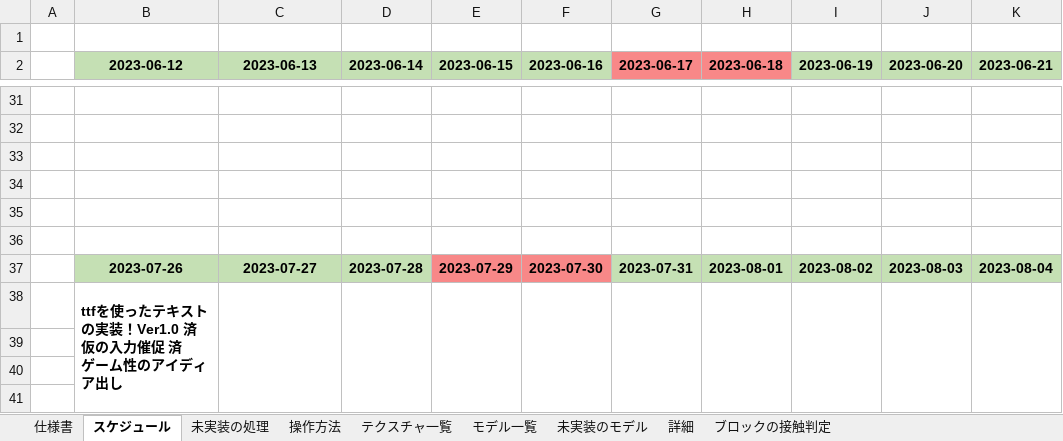
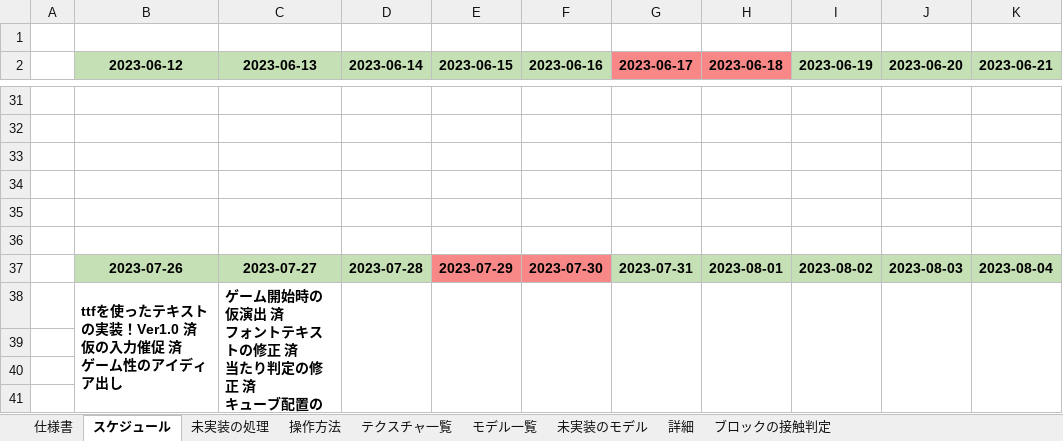
Before and after one commit to keisuke0211/pixel, an Excel workbook: data/ゲームデータ.xlsx, sheet スケジュール, drawn as a sheet; only a part is shown, gaps mark what is left out; values as stored, in another font and other column widths than the file's, no borders; ↵ is a line break in a cell; the diff names each change by its address in the sheet, - before the commit and + after, or states it on an @@ line.

```diff
--- a/data/ゲームデータ.xlsx (sheet スケジュール)
+++ b/data/ゲームデータ.xlsx (sheet スケジュール)
-C38 (2023-06-13): (empty)
+C38 (2023-06-13): ゲーム開始時の仮演出 済 ↵ フォントテキストの修正 済 ↵ 当たり判定の修正 済 ↵ キューブ配置の修正 済
```
Also changed, not shown: 6 other files.
